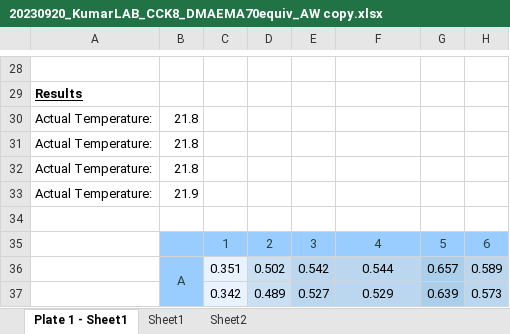
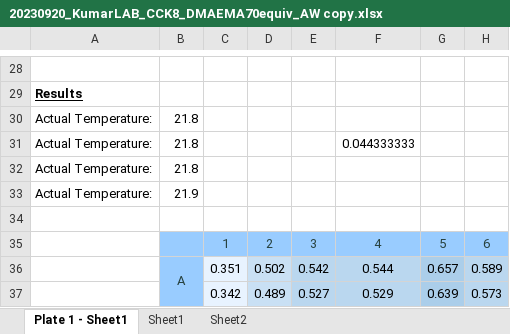
Before and after one commit to aryellewright/Kumar-Biomaterials-Lab, an Excel workbook: CCK8_Assay_Plots/20230920_KumarLAB_CCK8_DMAEMA70equiv_AW copy.xlsx, sheet Plate 1 - Sheet1, drawn as a sheet; only a part is shown, gaps mark what is left out; values as stored, in another font and other column widths than the file's, no borders; the diff names each change by its address in the sheet, - before the commit and + after, or states it on an @@ line.

```diff
--- a/CCK8_Assay_Plots/20230920_KumarLAB_CCK8_DMAEMA70equiv_AW copy.xlsx (sheet Plate 1 - Sheet1)
+++ b/CCK8_Assay_Plots/20230920_KumarLAB_CCK8_DMAEMA70equiv_AW copy.xlsx (sheet Plate 1 - Sheet1)
-F31: (empty)
+F31: 0.044333333
```
Also changed, not shown: sheet Sheet1, sheet Sheet2, CCK8_Assay_Plots/20230915_CellCulture_DIP70equivtransfection copy.xlsx, 1 other file.
